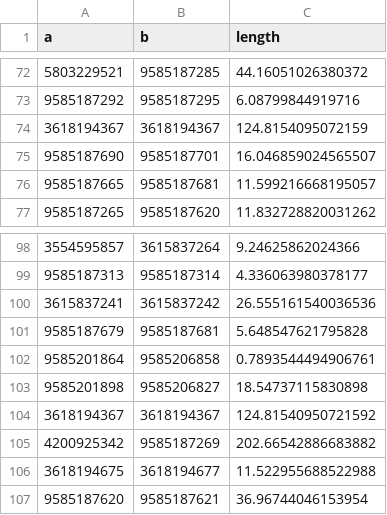
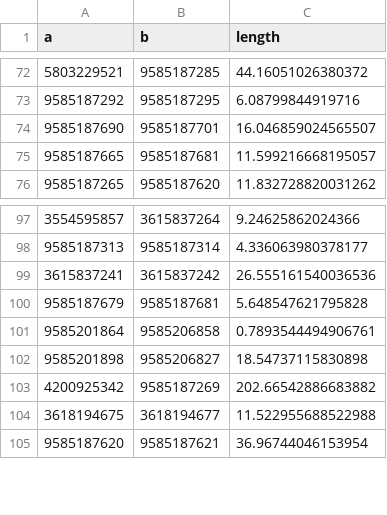
Before and after one commit to jncraton/shortest-path, a CSV file: edges.csv, drawn as a sheet; only a part is shown, gaps mark what is left out.

Commit message:
Remove single node loops

```diff
--- a/edges.csv
+++ b/edges.csv
@@ -73,3 +73,2 @@ a,b,length
 9585187292,9585187295,6.08799844919716
-3618194367,3618194367,124.8154095072159
 9585187690,9585187701,16.046859024565507
@@ -103,3 +102,2 @@ a,b,length
 9585201898,9585206827,18.54737115830898
-3618194367,3618194367,124.81540950721592
 4200925342,9585187269,202.66542886683882
```
